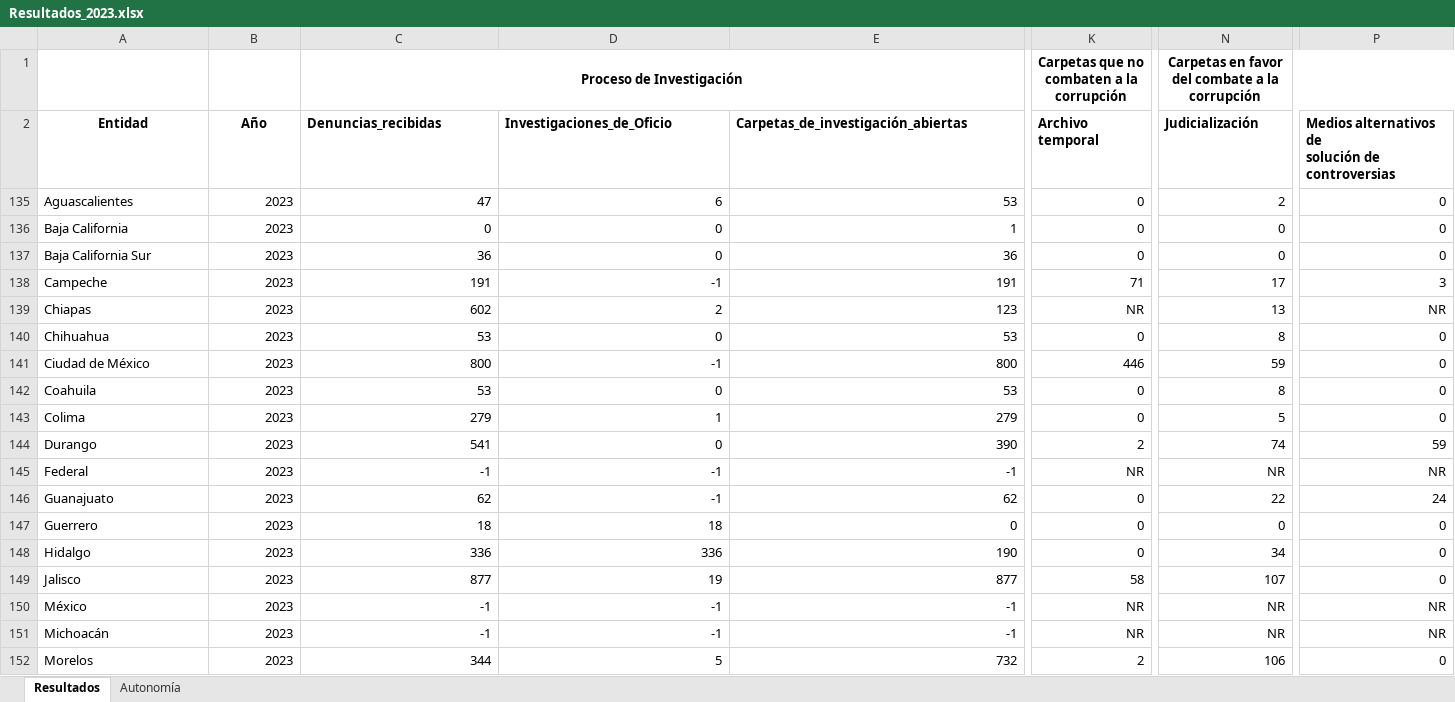
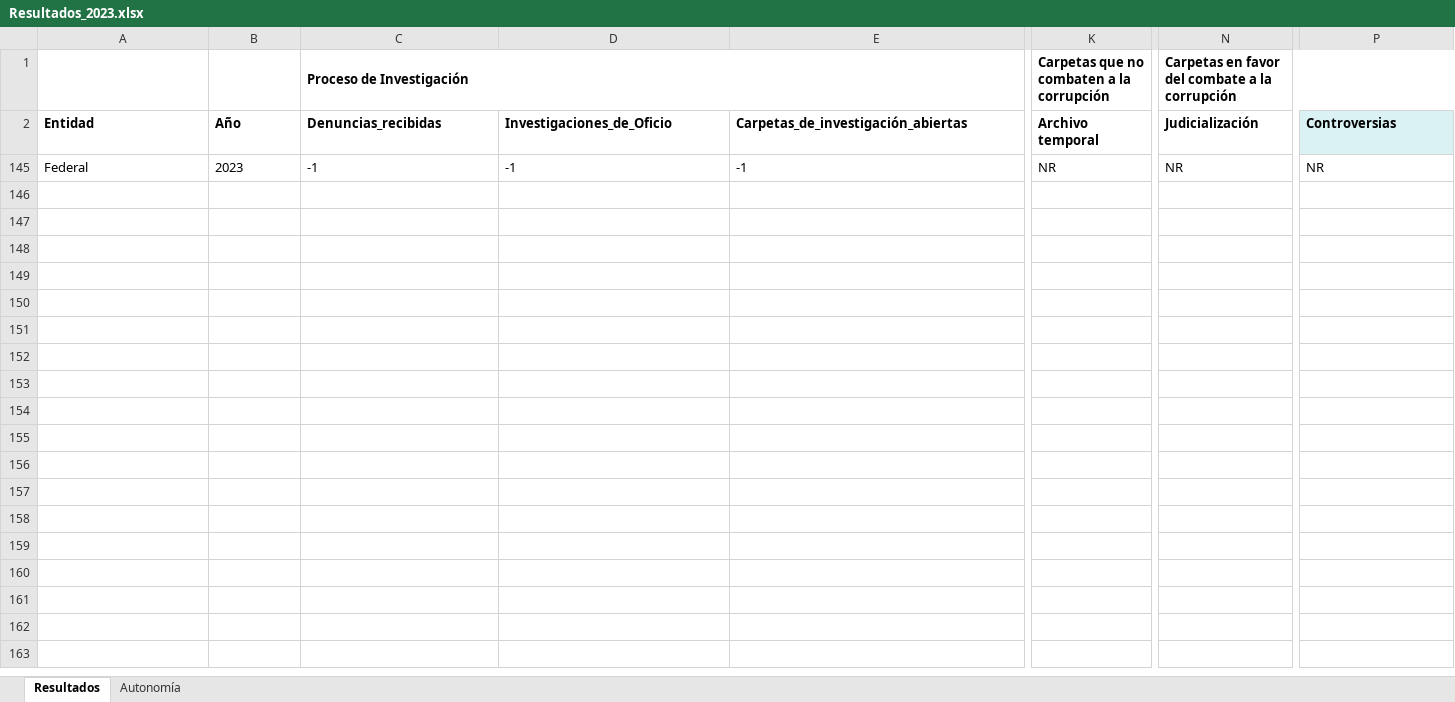
Before and after one commit to lunderstudio/fiscalias3, an Excel workbook: src/data/Resultados_2023.xlsx, sheet Resultados, drawn as a sheet; only a part is shown, gaps mark what is left out; values as stored, in another font and other column widths than the file's, no borders; rows hold the shown columns only; ↵ is a line break in a cell; the diff covers the shown part only; the diff names each change by its address in the sheet, - before the commit and + after, or states it on an @@ line.

```diff
--- a/src/data/Resultados_2023.xlsx (sheet Resultados)
+++ b/src/data/Resultados_2023.xlsx (sheet Resultados)
-C1 alignment: center
+C1 alignment: left
-K1 alignment: center
+K1 alignment: left
-N1 alignment: center
+N1 alignment: left
-P1:P2 fill: none
+P1:P2 fill: #DAF2F4
-A2:B2 alignment: center
+A2:B2 alignment: left
-P2: Medios alternativos de ↵ solución de controversias
+P2: Controversias
-row 135: Aguascalientes | 2023 | 47 | 6 | 53 | 0 | 2 | 0
-row 136: Baja California | 2023 | 0 | 0 | 1 | 0 | 0 | 0
@@ row 137 hidden: Baja California Sur | 2023 | 36 | 0 | 36 | 0 | 0 | 0 @@
-row 138: Campeche | 2023 | 191 | -1 | 191 | 71 | 17 | 3
-row 139: Chiapas | 2023 | 602 | 2 | 123 | NR | 13 | NR
-row 140: Chihuahua | 2023 | 53 | 0 | 53 | 0 | 8 | 0
@@ row 141 hidden: Ciudad de México | 2023 | 800 | -1 | 800 | 446 | 59 | 0 @@
-row 142: Coahuila | 2023 | 53 | 0 | 53 | 0 | 8 | 0
-row 143: Colima | 2023 | 279 | 1 | 279 | 0 | 5 | 0
-row 144: Durango | 2023 | 541 | 0 | 390 | 2 | 74 | 59
-B145:P145 alignment: right
+B145:P145 alignment: left
-row 146: Guanajuato | 2023 | 62 | -1 | 62 | 0 | 22 | 24
@@ row 147 hidden: Guerrero | 2023 | 18 | 18 | 0 | 0 | 0 | 0 @@
-row 148: Hidalgo | 2023 | 336 | 336 | 190 | 0 | 34 | 0
-row 149: Jalisco | 2023 | 877 | 19 | 877 | 58 | 107 | 0
@@ row 150 hidden: México | 2023 | -1 | -1 | -1 | NR | NR | NR @@
@@ row 151 hidden: Michoacán | 2023 | -1 | -1 | -1 | NR | NR | NR @@
@@ row 152 hidden: Morelos | 2023 | 344 | 5 | 732 | 2 | 106 | 0 @@
```
Also changed, not shown: 10 removed rows, 5 hidden or unhidden rows and cell formats elsewhere in this sheet, hidden cells, 5 other files.
